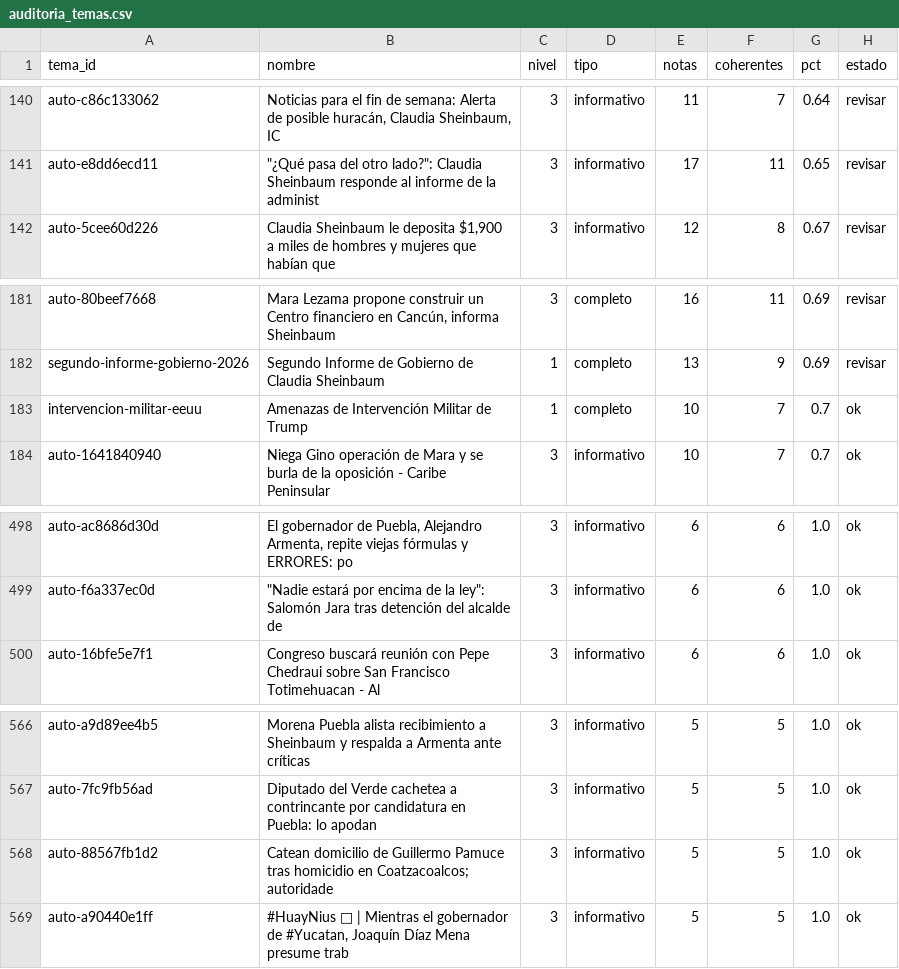
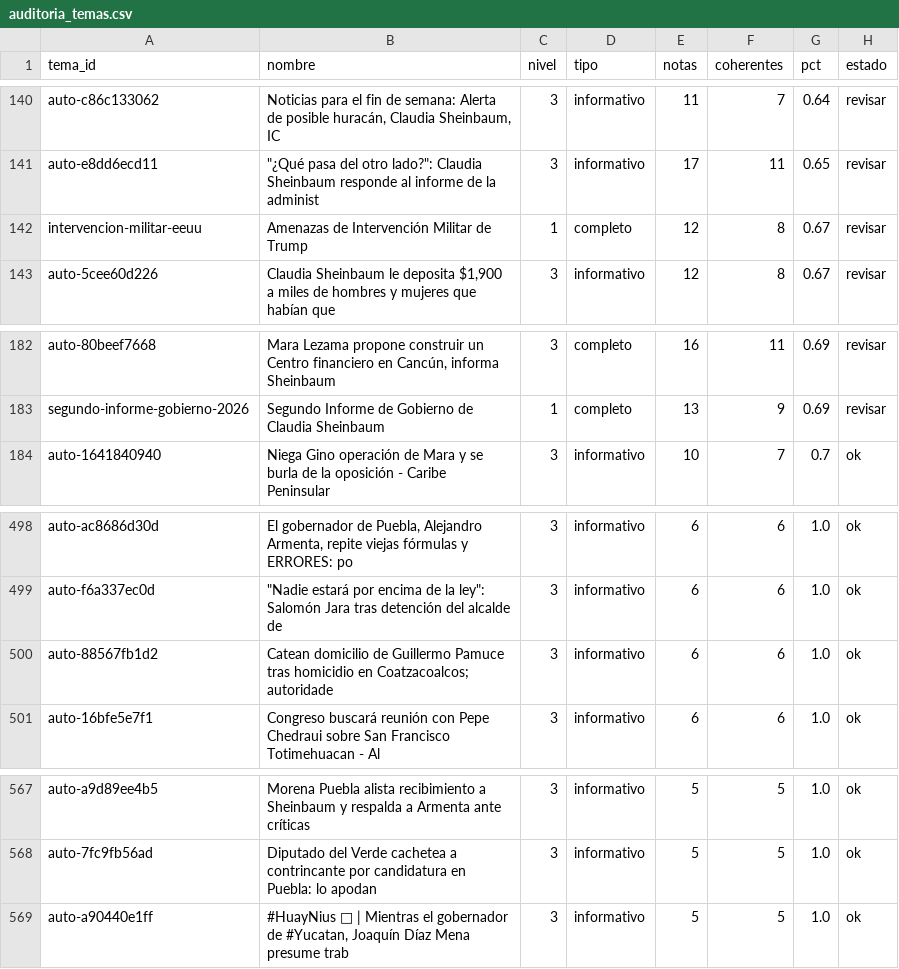
Before and after one commit to OckarLezama/ecosistema-politico, a CSV file: data/auditoria_temas.csv, drawn as a sheet; only a part is shown, gaps mark what is left out.

```diff
--- a/data/auditoria_temas.csv
+++ b/data/auditoria_temas.csv
@@ -141,2 +141,3 @@ auto-c86c133062,"Noticias para el fin de semana: Alerta de posible huracán, Cla
 auto-e8dd6ecd11,"""¿Qué pasa del otro lado?"": Claudia Sheinbaum responde al informe de la administ",3,informativo,17,11,0.65,revisar
+intervencion-militar-eeuu,Amenazas de Intervención Militar de Trump,1,completo,12,8,0.67,revisar
 auto-5cee60d226,"Claudia Sheinbaum le deposita $1,900 a miles de hombres y mujeres que habían que",3,informativo,12,8,0.67,revisar
@@ -182,3 +183,2 @@ auto-80beef7668,"Mara Lezama propone construir un Centro financiero en Cancún,
 segundo-informe-gobierno-2026,Segundo Informe de Gobierno de Claudia Sheinbaum,1,completo,13,9,0.69,revisar
-intervencion-militar-eeuu,Amenazas de Intervención Militar de Trump,1,completo,10,7,0.7,ok
 auto-1641840940,Niega Gino operación de Mara y se burla de la oposición - Caribe Peninsular,3,informativo,10,7,0.7,ok
@@ -499,2 +499,3 @@ auto-ac8686d30d,"El gobernador de Puebla, Alejandro Armenta, repite viejas fórm
 auto-f6a337ec0d,"""Nadie estará por encima de la ley"": Salomón Jara tras detención del alcalde de ",3,informativo,6,6,1.0,ok
+auto-88567fb1d2,Catean domicilio de Guillermo Pamuce tras homicidio en Coatzacoalcos; autoridade,3,informativo,6,6,1.0,ok
 auto-16bfe5e7f1,Congreso buscará reunión con Pepe Chedraui sobre San Francisco Totimehuacan - Al,3,informativo,6,6,1.0,ok
@@ -567,3 +568,2 @@ auto-a9d89ee4b5,Morena Puebla alista recibimiento a Sheinbaum y respalda a Armen
 auto-7fc9fb56ad,Diputado del Verde cachetea a contrincante por candidatura en Puebla: lo apodan ,3,informativo,5,5,1.0,ok
-auto-88567fb1d2,Catean domicilio de Guillermo Pamuce tras homicidio en Coatzacoalcos; autoridade,3,informativo,5,5,1.0,ok
 auto-a90440e1ff,"#HuayNius 📲 | Mientras el gobernador de #Yucatan, Joaquín Díaz Mena presume trab",3,informativo,5,5,1.0,ok
```
Also changed, not shown: data/agrupacion_log.csv, data/auditoria_actores.csv, 7 other files.
